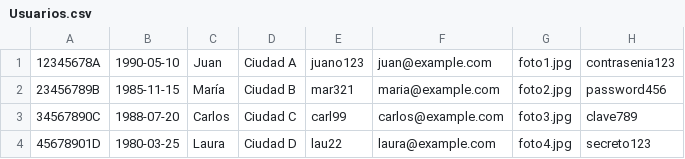
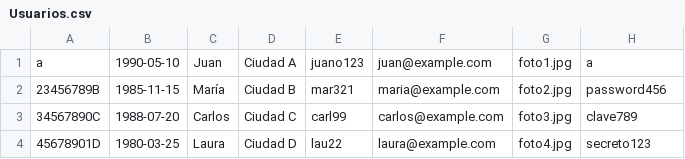
Before and after one commit to markelgomezb/Certity, a CSV file: Certity/Resources/Ficheros/Usuarios.csv, drawn as a sheet.

Commit message:
el inicio de sesion ya funciona desde fichero, falta hecaerlo desde registro

```diff
--- a/Certity/Resources/Ficheros/Usuarios.csv
+++ b/Certity/Resources/Ficheros/Usuarios.csv
@@ -1,2 +1,2 @@
-12345678A,1990-05-10,Juan,Ciudad A,juano123,juan@example.com,foto1.jpg,contrasenia123
+a,1990-05-10,Juan,Ciudad A,juano123,juan@example.com,foto1.jpg,a
 23456789B,1985-11-15,María,Ciudad B,mar321,maria@example.com,foto2.jpg,password456
```
Also changed, not shown: 3 other files.
